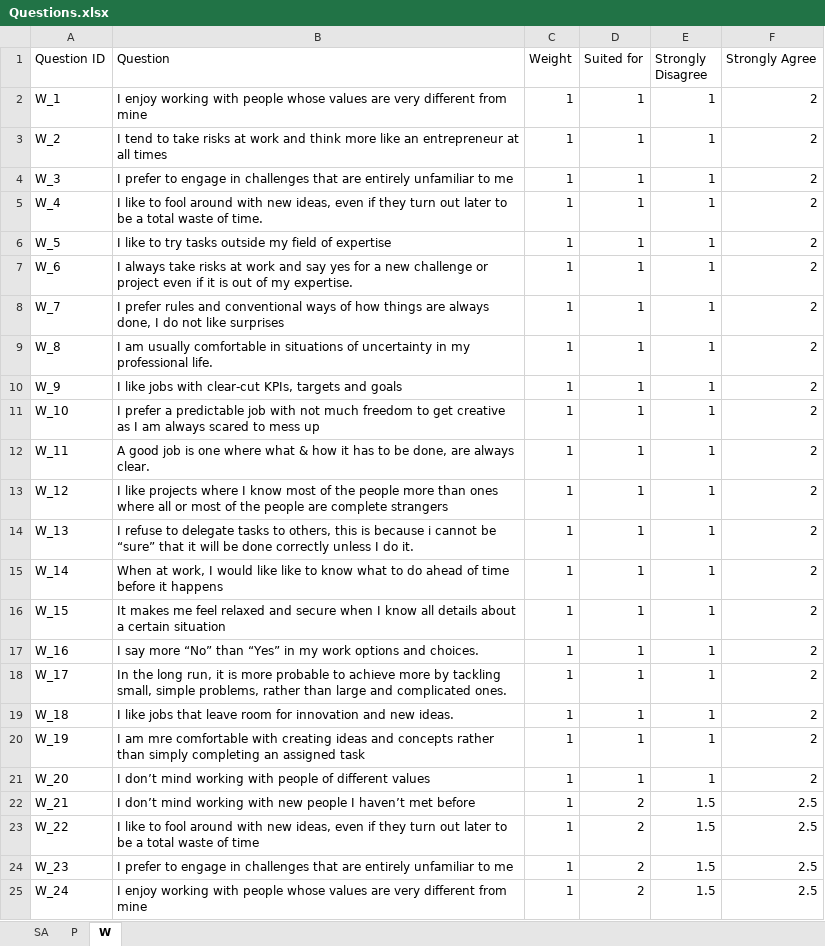
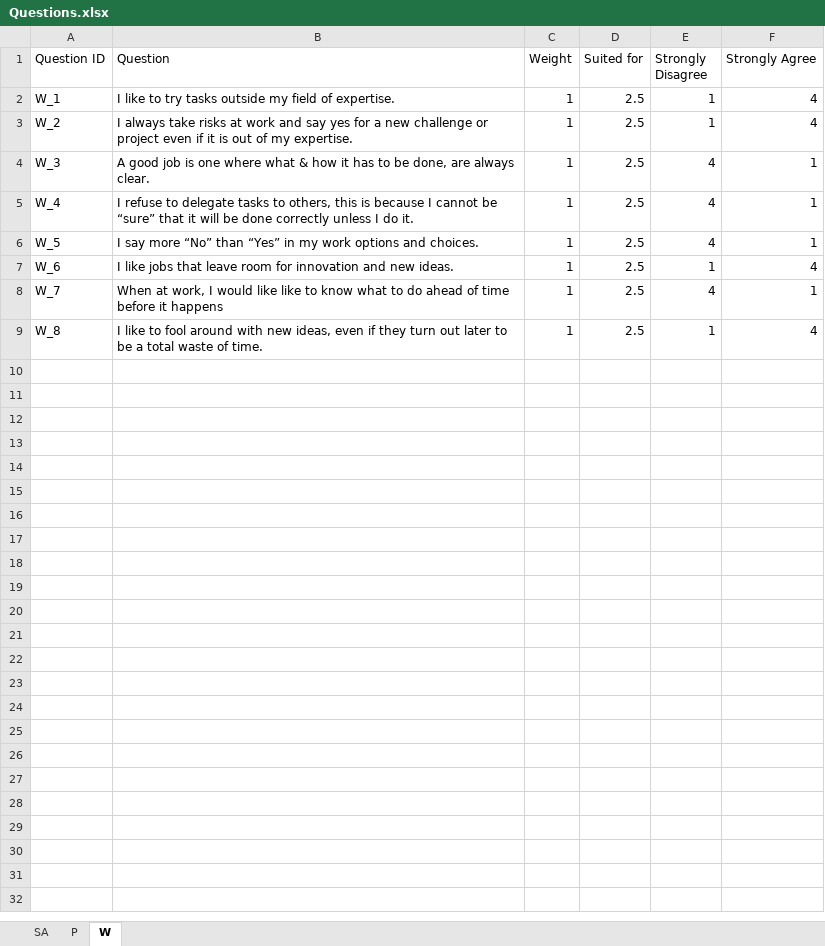
Before and after one commit to LucaFiume/PWScale, an Excel workbook: Questions.xlsx, sheet W, drawn as a sheet; only a part is shown; values as stored, in another font and other column widths than the file's, no borders; the diff covers the shown part only; the diff names each change by its address in the sheet, - before the commit and + after, or states it on an @@ line.

```diff
--- a/Questions.xlsx (sheet W)
+++ b/Questions.xlsx (sheet W)
-B2 (Question): I enjoy working with people whose values are very different from mine
+B2 (Question): I like to try tasks outside my field of expertise.
-D2:D9 (Suited for): 1
+D2:D9 (Suited for): 2.5
-F2:F3 (Strongly Agree): 2
+F2:F3 (Strongly Agree): 4
-B3 (Question): I tend to take risks at work and think more like an entrepreneur at all times
+B3 (Question): I always take risks at work and say yes for a new challenge or project even if it is out of my expertise.
-B4 (Question): I prefer to engage in challenges that are entirely unfamiliar to me
+B4 (Question): A good job is one where what & how it has to be done, are always clear.
-E4:E6 (Strongly Disagree): 1
+E4:E6 (Strongly Disagree): 4
-F4:F6 (Strongly Agree): 2
+F4:F6 (Strongly Agree): 1
-B5 (Question): I like to fool around with new ideas, even if they turn out later to be a total waste of time.
+B5 (Question): I refuse to delegate tasks to others, this is because I cannot be “sure” that it will be done correctly unless I do it.
-B6 (Question): I like to try tasks outside my field of expertise
+B6 (Question): I say more “No” than “Yes” in my work options and choices.
-B7 (Question): I always take risks at work and say yes for a new challenge or project even if it is out of my expertise.
+B7 (Question): I like jobs that leave room for innovation and new ideas.
-F7 (Strongly Agree): 2
+F7 (Strongly Agree): 4
-B8 (Question): I prefer rules and conventional ways of how things are always done, I do not like surprises
+B8 (Question): When at work, I would like like to know what to do ahead of time before it happens
-E8 (Strongly Disagree): 1
+E8 (Strongly Disagree): 4
-F8 (Strongly Agree): 2
+F8 (Strongly Agree): 1
-B9 (Question): I am usually comfortable in situations of uncertainty in my professional life.
+B9 (Question): I like to fool around with new ideas, even if they turn out later to be a total waste of time.
-F9 (Strongly Agree): 2
+F9 (Strongly Agree): 4
-row 10: W_9 | I like jobs with clear-cut KPIs, targets and goals | 1 | 1 | 1 | 2
-row 11: W_10 | I prefer a predictable job with not much freedom to get creative as I am always scared to mess up | 1 | 1 | 1 | 2
-row 12: W_11 | A good job is one where what & how it has to be done, are always clear. | 1 | 1 | 1 | 2
-row 13: W_12 | I like projects where I know most of the people more than ones where all or most of the people are complete strangers | 1 | 1 | 1 | 2
-row 14: W_13 | I refuse to delegate tasks to others, this is because i cannot be “sure” that it will be done correctly unless I do it. | 1 | 1 | 1 | 2
-row 15: W_14 | When at work, I would like like to know what to do ahead of time before it happens | 1 | 1 | 1 | 2
-row 16: W_15 | It makes me feel relaxed and secure when I know all details about a certain situation | 1 | 1 | 1 | 2
-row 17: W_16 | I say more “No” than “Yes” in my work options and choices. | 1 | 1 | 1 | 2
-row 18: W_17 | In the long run, it is more probable to achieve more by tackling small, simple problems, rather than large and complicated ones. | 1 | 1 | 1 | 2
-row 19: W_18 | I like jobs that leave room for innovation and new ideas. | 1 | 1 | 1 | 2
-row 20: W_19 | I am mre comfortable with creating ideas and concepts rather than simply completing an assigned task | 1 | 1 | 1 | 2
-row 21: W_20 | I don’t mind working with people of different values | 1 | 1 | 1 | 2
-row 22: W_21 | I don’t mind working with new people I haven’t met before | 1 | 2 | 1.5 | 2.5
-row 23: W_22 | I like to fool around with new ideas, even if they turn out later to be a total waste of time | 1 | 2 | 1.5 | 2.5
-row 24: W_23 | I prefer to engage in challenges that are entirely unfamiliar to me | 1 | 2 | 1.5 | 2.5
-row 25: W_24 | I enjoy working with people whose values are very different from mine | 1 | 2 | 1.5 | 2.5
```
Also changed, not shown: 56 removed rows elsewhere in this sheet, sheet P, sheet SA, 2 other files.
